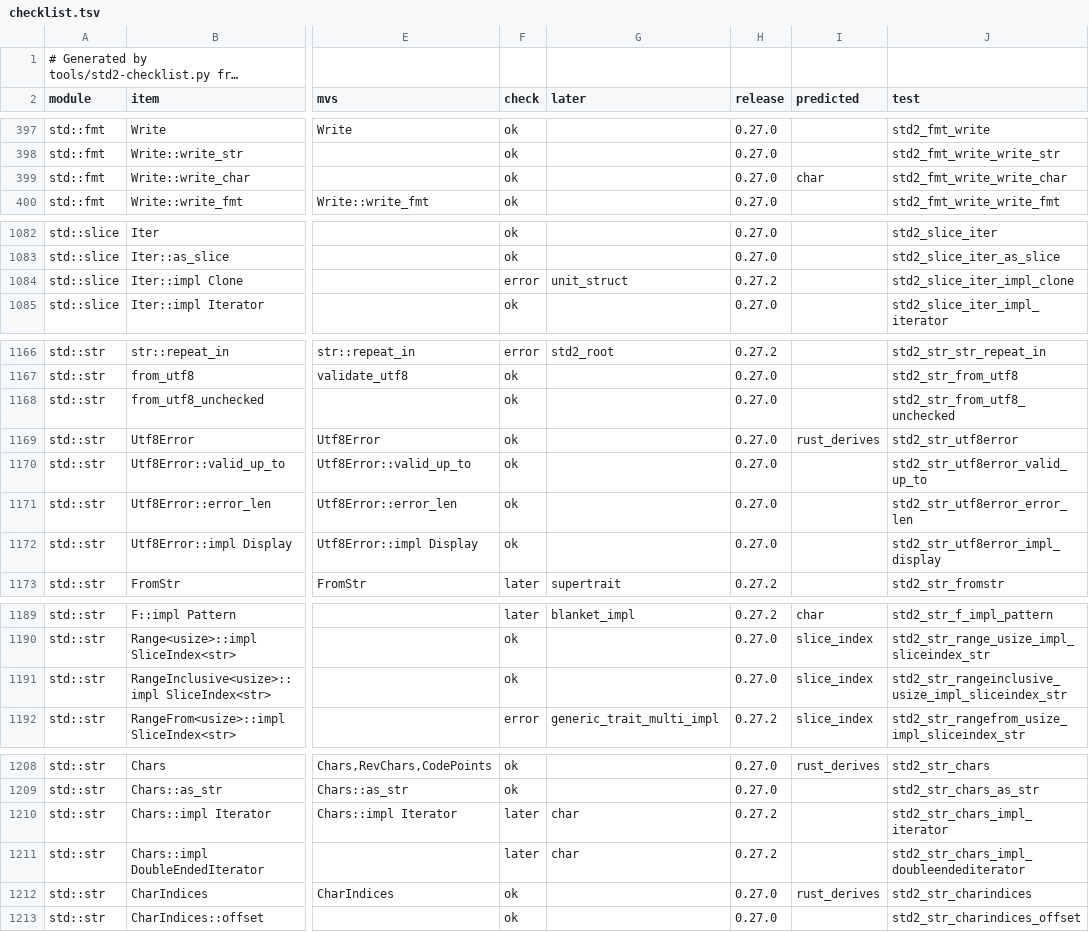
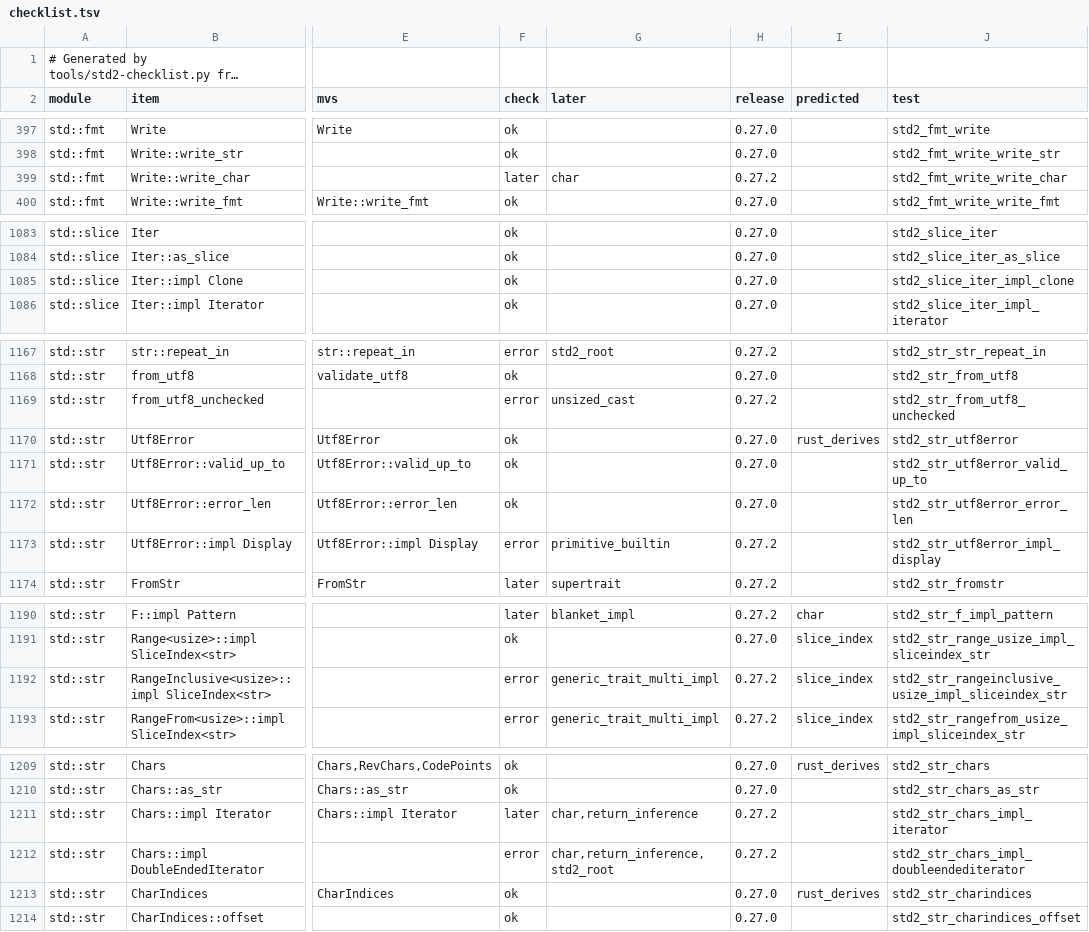
Before and after one commit to magniff/vole, a TSV file: compiler/std2/checklist.tsv, drawn as a sheet; only a part is shown, gaps mark what is left out; long unchanged cells end in …; addresses are those after the commit; the diff covers the shown part only; the diff names each change by its address in the sheet, - before the commit and + after, or states it on an @@ line.

Commit message:
std2: the checklist regenerated, two gaps named, affected.map rows
typecheck.txt is the root check after M1's bodies: 264 edition.later
(254 before) and 126 plain errors (96). The new plain ones are gaps the
bodies show, each now named in features.tsv: try_std2 (`?` on std2's
Result and Option: Z3's known items, 14 sites), unsized_cast (the
&mut [u8] -> &mut str casts: Z9), Display for a primitive
(primitive_builtin), a format literal at panic (format_fns), and 7
edition.std_by_value at `&s[a..b]` on a str (std2_root, retired by Z4).
tools/std2-checklist.py classifies them.

A case for fmt's PadAdapter impl, which the checklist lists: a nested
`{:#?}`.

tests/affected.map: compiler/std2/ runs the std2_ cases and the
checklist's --check (cmd std2chk); each M1 module its own std2_X_ cases.

```diff
--- a/compiler/std2/checklist.tsv
+++ b/compiler/std2/checklist.tsv
-F399 (check): ok
+F399 (check): later
-G399 (later): (empty)
+G399 (later): char
-H399 (release): 0.27.0
+H399 (release): 0.27.2
-I399 (predicted): char
+I399 (predicted): (empty)
-F1085 (check): error
+F1085 (check): ok
-G1085 (later): unit_struct
+G1085 (later): (empty)
-H1085 (release): 0.27.2
+H1085 (release): 0.27.0
-F1169 (check): ok
+F1169 (check): error
-G1169 (later): (empty)
+G1169 (later): unsized_cast
-H1169 (release): 0.27.0
+H1169 (release): 0.27.2
-F1173 (check): ok
+F1173 (check): error
-G1173 (later): (empty)
+G1173 (later): primitive_builtin
-H1173 (release): 0.27.0
+H1173 (release): 0.27.2
-F1192 (check): ok
+F1192 (check): error
-G1192 (later): (empty)
+G1192 (later): generic_trait_multi_impl
-H1192 (release): 0.27.0
+H1192 (release): 0.27.2
-G1211 (later): char
+G1211 (later): char,return_inference
-F1212 (check): later
+F1212 (check): error
-G1212 (later): char
+G1212 (later): char,return_inference,std2_root
```
Also changed, not shown: 1 added row and 34 edited cells elsewhere in this file, compiler/std2/features.tsv, 4 other files.
